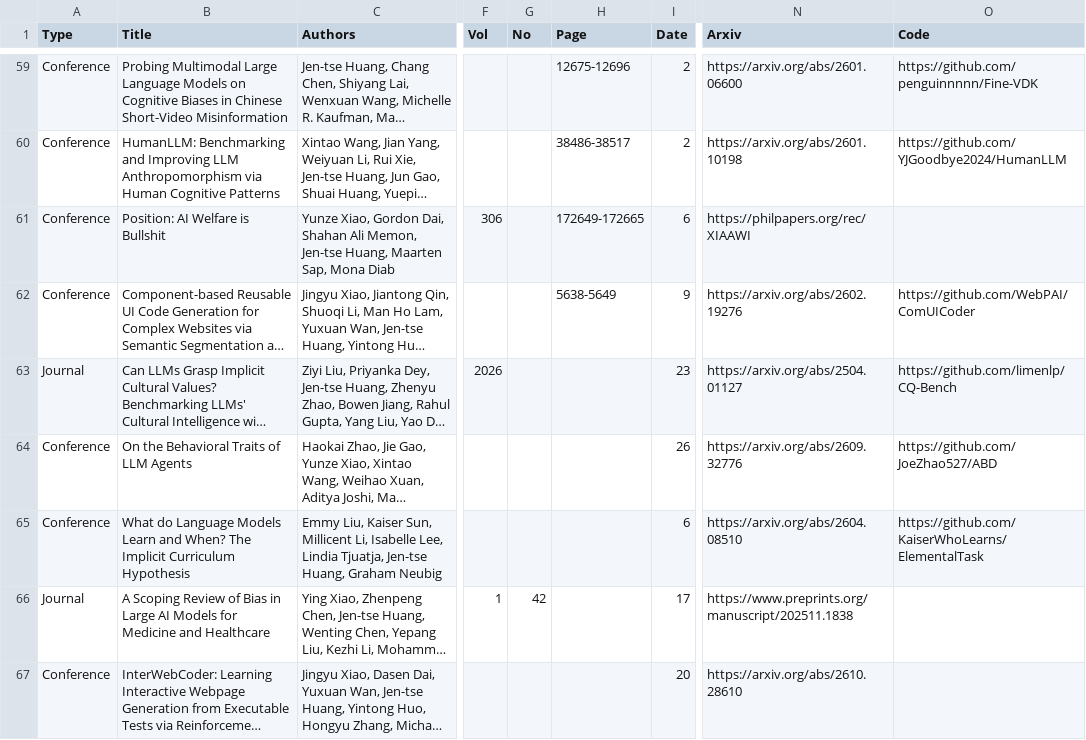
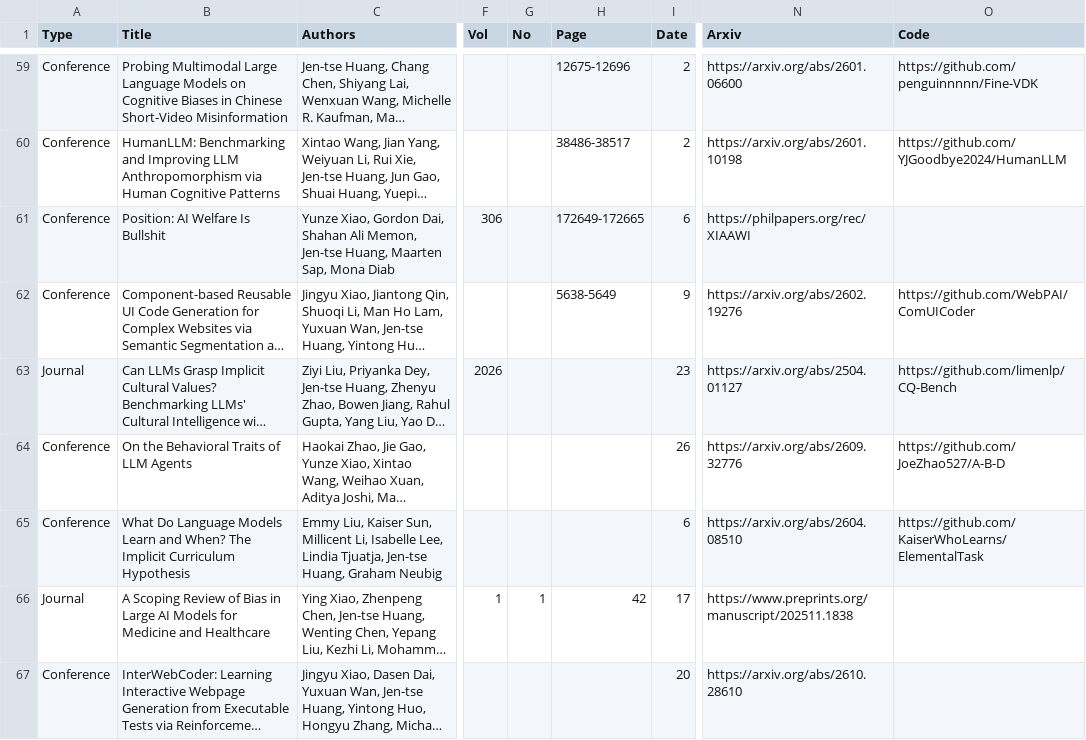
Before and after one commit to penguinnnnn/penguinnnnn.github.io, a CSV file: data/publication.csv, drawn as a sheet; only a part is shown, gaps mark what is left out; long unchanged cells end in …; the diff covers the shown part only; the diff names each change by its address in the sheet, - before the commit and + after, or states it on an @@ line.

```diff
--- a/data/publication.csv
+++ b/data/publication.csv
-B61 (Title): Position: AI Welfare is Bullshit
+B61 (Title): Position: AI Welfare Is Bullshit
-O64 (Code): https://github.com/JoeZhao527/ABD
+O64 (Code): https://github.com/JoeZhao527/A-B-D
-B65 (Title): What do Language Models…
+B65 (Title): What Do Language Models…
-G66 (No): 42
+G66 (No): 1
-H66 (Page): (empty)
+H66 (Page): 42
```
Also changed, not shown: 14 edited cells elsewhere in this file, 4 other files.
